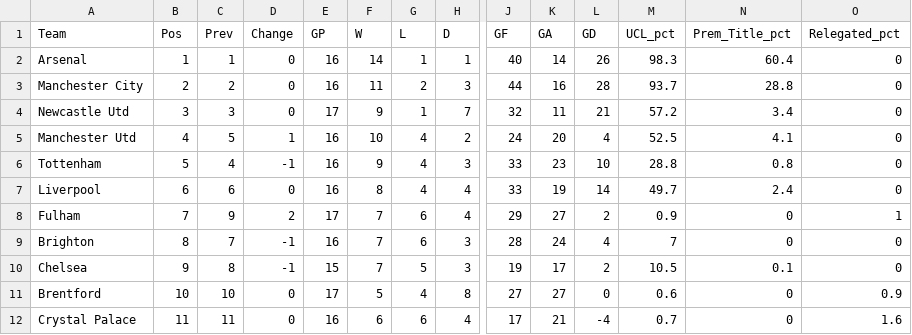
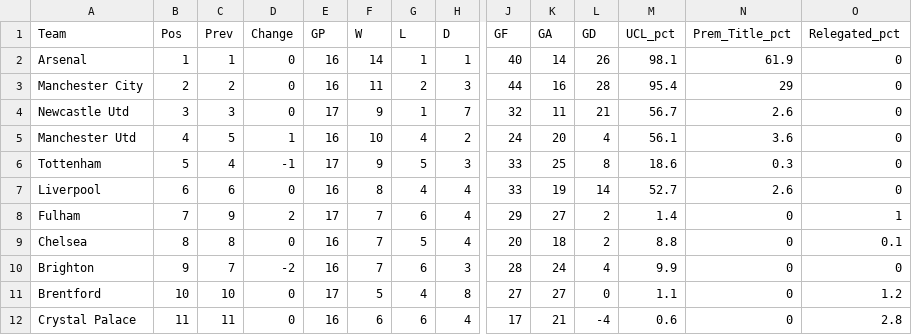
Before and after one commit to weaversd/EPL_2022_2023, a CSV file: current_table_output/Matchweek_17_table.csv, drawn as a sheet; only a part is shown, gaps mark what is left out; removed rows and columns are numbered as before the commit, all else as after; rows hold the shown columns only; the diff covers the shown part only; the diff names each change by its address in the sheet, - before the commit and + after, or states it on an @@ line.

```diff
--- a/current_table_output/Matchweek_17_table.csv
+++ b/current_table_output/Matchweek_17_table.csv
-M2 (UCL_pct): 98.3
+M2 (UCL_pct): 98.1
-N2 (Prem_Title_pct): 60.4
+N2 (Prem_Title_pct): 61.9
-M3 (UCL_pct): 93.7
+M3 (UCL_pct): 95.4
-N3 (Prem_Title_pct): 28.8
+N3 (Prem_Title_pct): 29
-M4 (UCL_pct): 57.2
+M4 (UCL_pct): 56.7
-N4 (Prem_Title_pct): 3.4
+N4 (Prem_Title_pct): 2.6
-M5 (UCL_pct): 52.5
+M5 (UCL_pct): 56.1
-N5 (Prem_Title_pct): 4.1
+N5 (Prem_Title_pct): 3.6
-E6 (GP): 16
+E6 (GP): 17
-G6 (L): 4
+G6 (L): 5
-K6 (GA): 23
+K6 (GA): 25
-L6 (GD): 10
+L6 (GD): 8
-M6 (UCL_pct): 28.8
+M6 (UCL_pct): 18.6
-N6 (Prem_Title_pct): 0.8
+N6 (Prem_Title_pct): 0.3
-M7 (UCL_pct): 49.7
+M7 (UCL_pct): 52.7
-N7 (Prem_Title_pct): 2.4
+N7 (Prem_Title_pct): 2.6
-M8 (UCL_pct): 0.9
+M8 (UCL_pct): 1.4
+row 9: Chelsea | 8 | 8 | 0 | 16 | 7 | 5 | 4 | 20 | 18 | 2 | 8.8 | 0 | 0.1
-B10 (Pos): 8
+B10 (Pos): 9
-D10 (Change): -1
+D10 (Change): -2
-M10 (UCL_pct): 7
+M10 (UCL_pct): 9.9
-row 10: Chelsea | 9 | 8 | -1 | 15 | 7 | 5 | 3 | 19 | 17 | 2 | 10.5 | 0.1 | 0
-M11 (UCL_pct): 0.6
+M11 (UCL_pct): 1.1
-O11 (Relegated_pct): 0.9
+O11 (Relegated_pct): 1.2
-M12 (UCL_pct): 0.7
+M12 (UCL_pct): 0.6
-O12 (Relegated_pct): 1.6
+O12 (Relegated_pct): 2.8
```
Also changed, not shown: 1 added row, 1 removed row and 18 edited cells elsewhere in this file, 32 other files.
